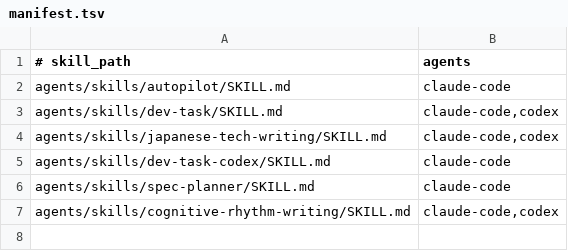
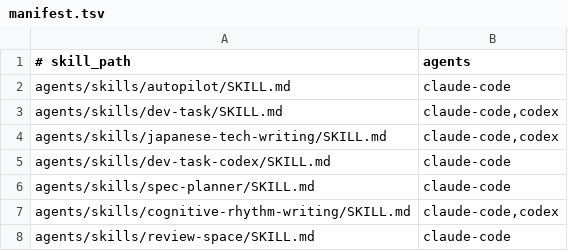
Before and after one commit to wakwak3125/dotfiles, a TSV file: agents/skills/manifest.tsv, drawn as a sheet; the diff names each change by its address in the sheet, - before the commit and + after, or states it on an @@ line.

```diff
--- a/agents/skills/manifest.tsv
+++ b/agents/skills/manifest.tsv
+row 8: agents/skills/review-space/SKILL.md | claude-code
```
Also changed, not shown: 2 other files.
